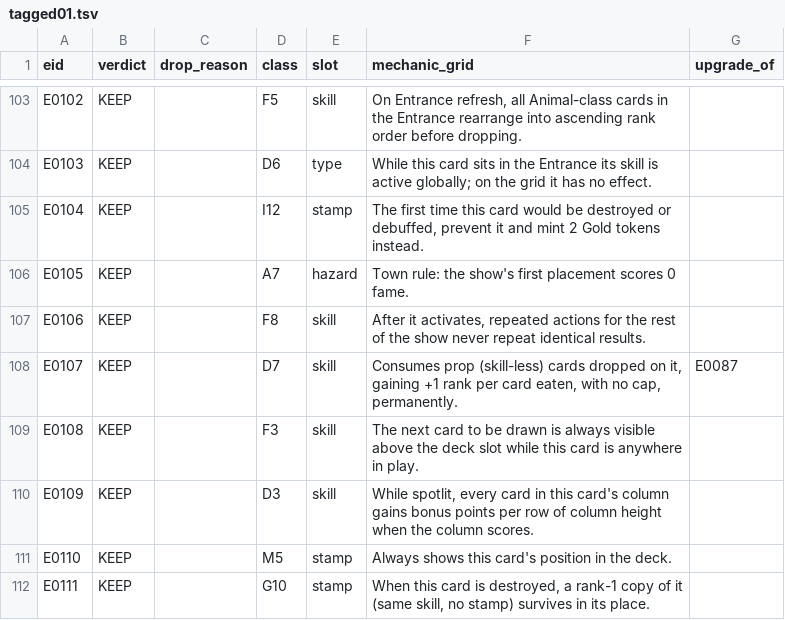
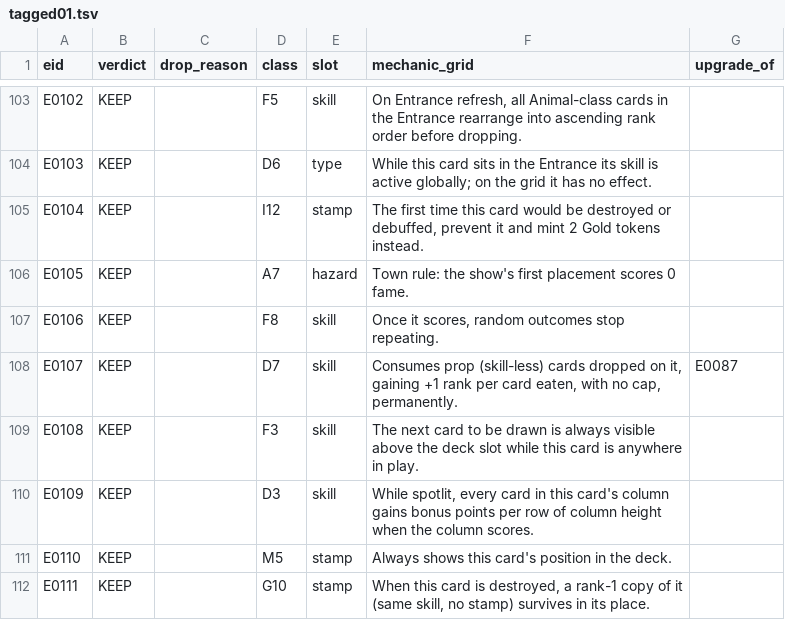
Before and after one commit to ucsdRgross/gamedev, a TSV file: solatro/design/effect-review/build/batches/tagged01.tsv, drawn as a sheet; only a part is shown, gaps mark what is left out.

```diff
--- a/solatro/design/effect-review/build/batches/tagged01.tsv
+++ b/solatro/design/effect-review/build/batches/tagged01.tsv
@@ -106,3 +106,3 @@ E0104	KEEP		I12	stamp	The first time this card would be destroyed or debuffed, p
 E0105	KEEP		A7	hazard	Town rule: the show's first placement scores 0 fame.	
-E0106	KEEP		F8	skill	After it activates, repeated actions for the rest of the show never repeat identical results.	
+E0106	KEEP		F8	skill	Once it scores, random outcomes stop repeating.	
 E0107	KEEP		D7	skill	Consumes prop (skill-less) cards dropped on it, gaining +1 rank per card eaten, with no cap, permanently.	E0087
```
Also changed, not shown: solatro/design/effect-review/build/corpus.tsv, 25 other files.
